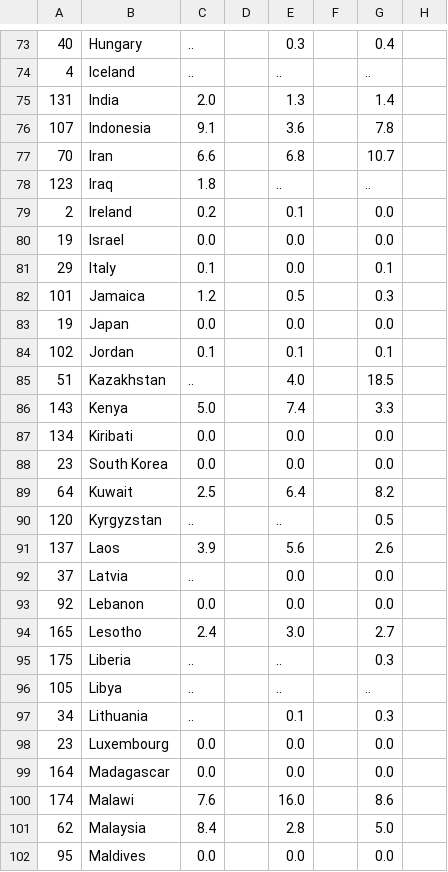
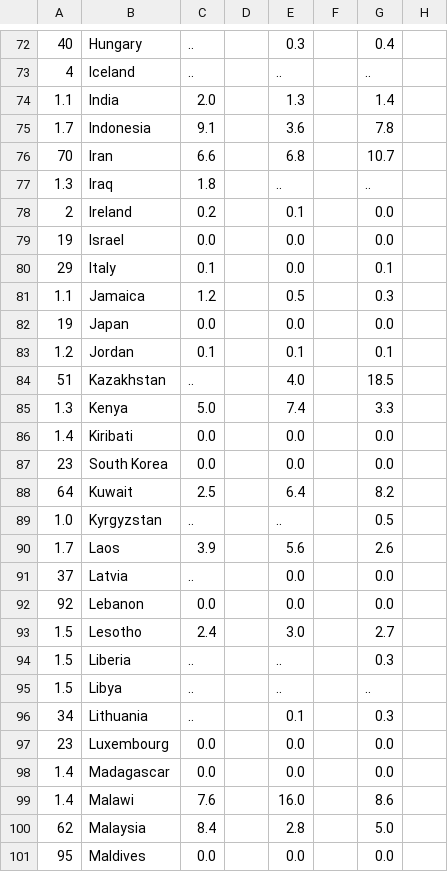
Before and after one commit to natanbcpc/final-ml-project, a CSV file: natural-resource-depletion.csv, drawn as a sheet; only a part is shown, gaps mark what is left out; addresses are those after the commit; the diff covers the shown part only; the diff names each change by its address in the sheet, - before the commit and + after, or states it on an @@ line.

```diff
--- a/natural-resource-depletion.csv
+++ b/natural-resource-depletion.csv
-A74: 131
+A74: 1.1
-A75: 107
+A75: 1.7
-A77: 123
+A77: 1.3
-A81: 101
+A81: 1.1
-A83: 102
+A83: 1.2
-A85: 143
+A85: 1.3
-A86: 134
+A86: 1.4
-A89: 120
+A89: 1.0
-A90: 137
+A90: 1.7
-A93: 165
+A93: 1.5
-A94: 175
+A94: 1.5
-A95: 105
+A95: 1.5
-A98: 164
+A98: 1.4
-A99: 174
+A99: 1.4
```
Also changed, not shown: 3 removed rows and 85 edited cells elsewhere in this file, exports-imports.csv, gender-inequality-index.csv, 12 other files.
